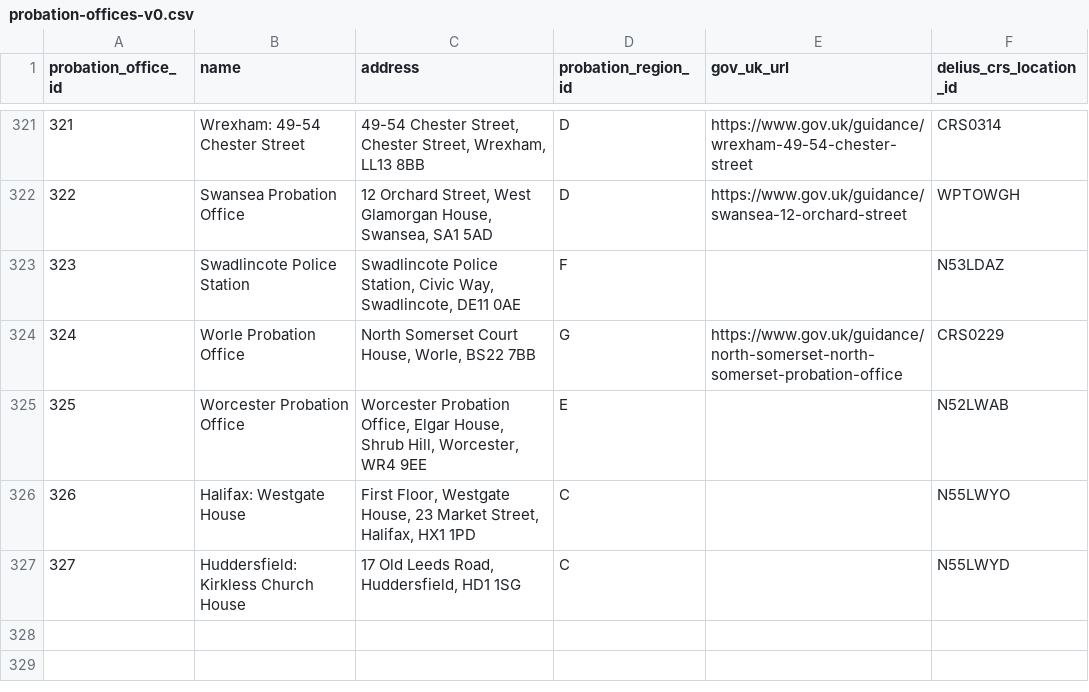
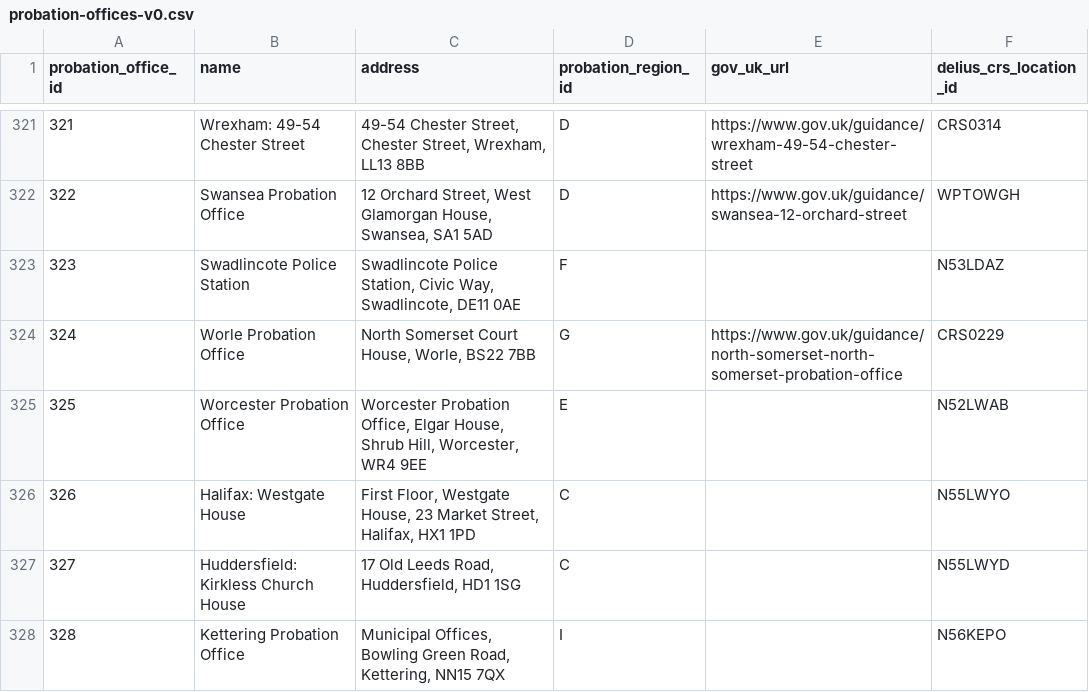
Before and after one commit to ministryofjustice/hmpps-interventions-ui, a CSV file: reference-data/probation-offices-v0.csv, drawn as a sheet; only a part is shown, gaps mark what is left out; the diff names each change by its address in the sheet, - before the commit and + after, or states it on an @@ line.

Commit message:
Added Kettering PDU details to probation-offices-v0.csv (#2619)

```diff
--- a/reference-data/probation-offices-v0.csv
+++ b/reference-data/probation-offices-v0.csv
+row 328: 328 | Kettering Probation Office | Municipal Offices, Bowling Green Road, Kettering, NN15 7QX | I |  | N56KEPO
```
